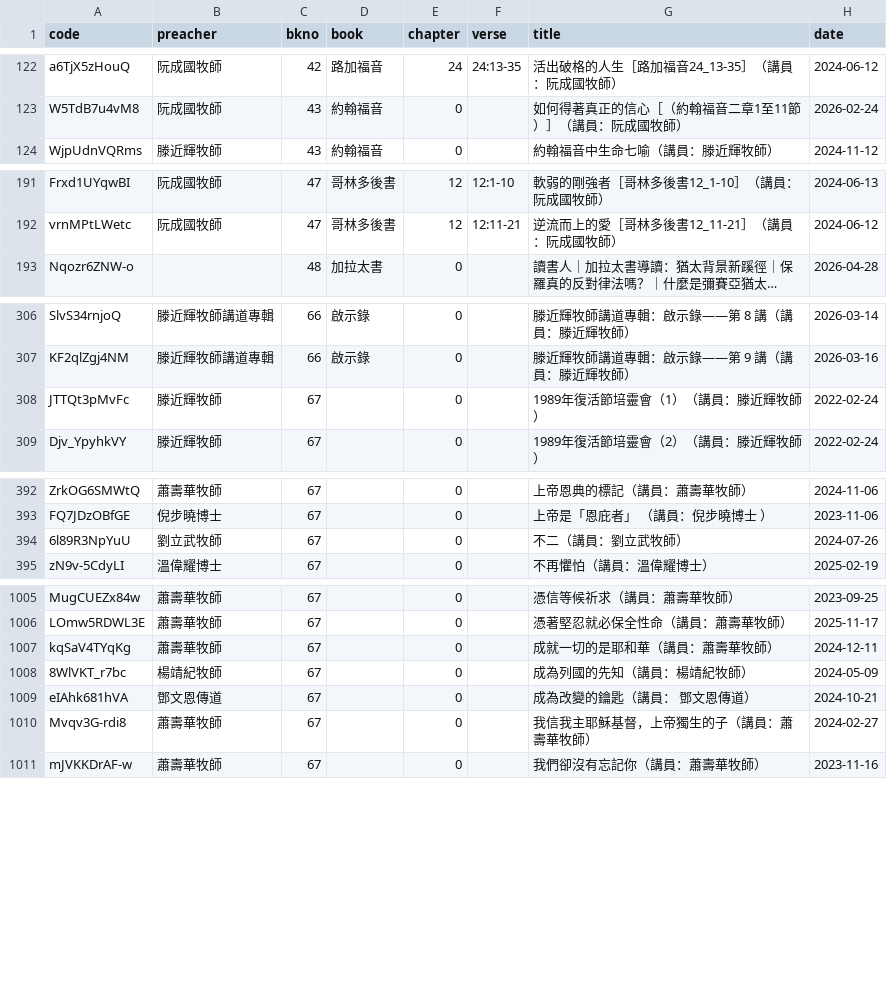
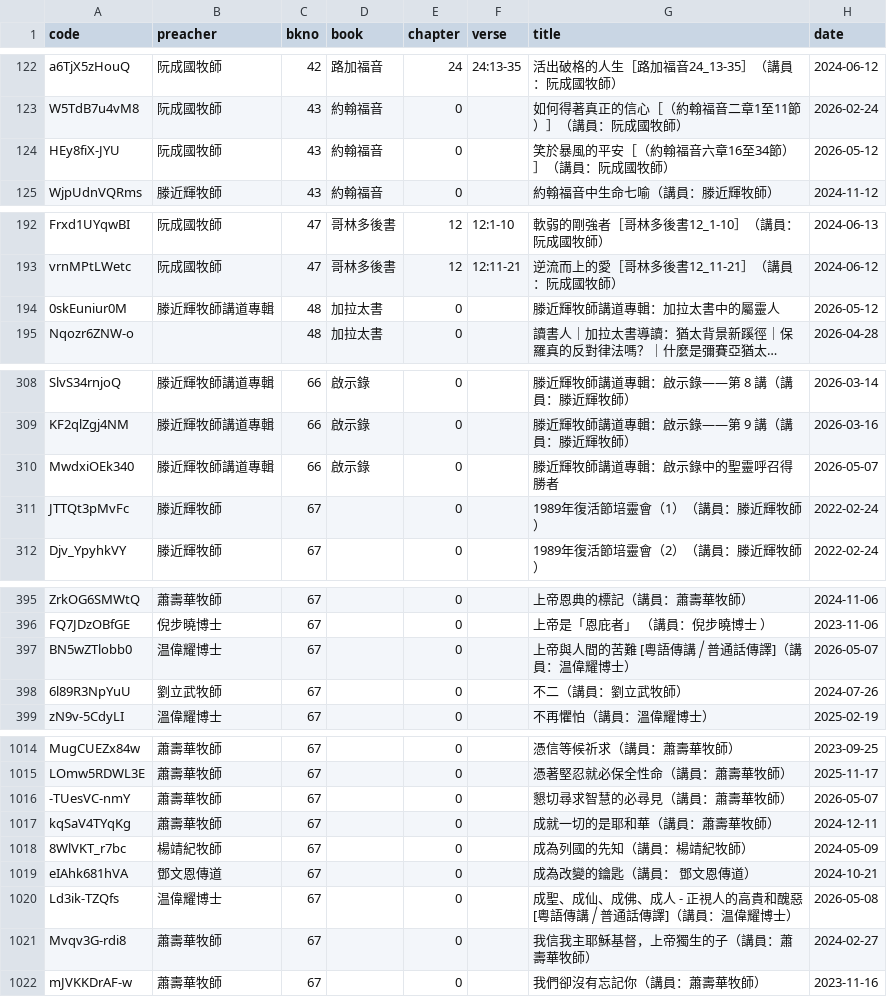
Before and after one commit to michaelchanwahyan/sermon-app, a CSV file: projects/ACSMHK/index_byb.csv, drawn as a sheet; only a part is shown, gaps mark what is left out; long unchanged cells end in …; the diff covers the shown part only; the diff names each change by its address in the sheet, - before the commit and + after, or states it on an @@ line.

```diff
--- a/projects/ACSMHK/index_byb.csv
+++ b/projects/ACSMHK/index_byb.csv
+row 124: HEy8fiX-JYU | 阮成國牧師 | 43 | 約翰福音 | 0 |  | 笑於暴風的平安［（約翰福音六章16至34節）］（講員：阮成國牧師） | 2026-05-12
+row 194: 0skEuniur0M | 滕近輝牧師講道專輯 | 48 | 加拉太書 | 0 |  | 滕近輝牧師講道專輯：加拉太書中的屬靈人 | 2026-05-12
+row 310: MwdxiOEk340 | 滕近輝牧師講道專輯 | 66 | 啟示錄 | 0 |  | 滕近輝牧師講道專輯：啟示錄中的聖靈呼召得勝者 | 2026-05-07
+row 397: BN5wZTlobb0 | 温偉耀博士 | 67 |  | 0 |  | 上帝與人間的苦難 [粵語傳講 ⧸ 普通話傳譯]（講員：温偉耀博士） | 2026-05-07
+row 1016: -TUesVC-nmY | 蕭壽華牧師 | 67 |  | 0 |  | 懇切尋求智慧的必尋見（講員：蕭壽華牧師） | 2026-05-07
+row 1020: Ld3ik-TZQfs | 温偉耀博士 | 67 |  | 0 |  | 成聖、成仙、成佛、成人 - 正視人的高貴和醜惡 [粵語傳講 ⧸ 普通話傳譯]（講員：温偉耀博士） | 2026-05-08
```
Also changed, not shown: 12 added rows elsewhere in this file, projects/ACSMHK/index_byn.csv, projects/ACSMHK/index_byp.csv, 17 other files.
